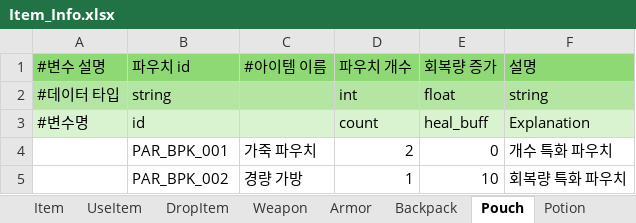
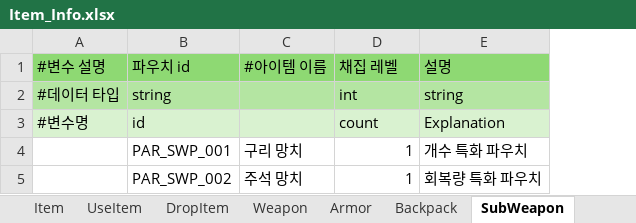
Before and after one commit to catsnakedog/DungeonRPGDataFile, an Excel workbook: Item_Info.xlsx, sheet SubWeapon, drawn as a sheet; values as stored, in another font and other column widths than the file's, no borders; removed rows and columns are numbered as before the commit, all else as after; the diff names each change by its address in the sheet, - before the commit and + after, or states it on an @@ line.

```diff
--- a/Item_Info.xlsx (sheet SubWeapon)
+++ b/Item_Info.xlsx (sheet SubWeapon)
-sheet tab: Pouch
+sheet tab: SubWeapon
-column E (회복량 증가), rows 2-3: float | heal_buff; row 5: 10
-D1: 파우치 개수
+D1: 채집 레벨
-row 4:  | PAR_BPK_001 | 가죽 파우치 | 2 | 0 | 개수 특화 파우치
+row 4:  | PAR_SWP_001 | 구리 망치 | 1 | 개수 특화 파우치
-B5 (파우치 id): PAR_BPK_002
+B5 (파우치 id): PAR_SWP_002
-C5 (#아이템 이름): 경량 가방
+C5 (#아이템 이름): 주석 망치
```
Also changed, not shown: sheet Weapon, sheet Item, 1 other file.
